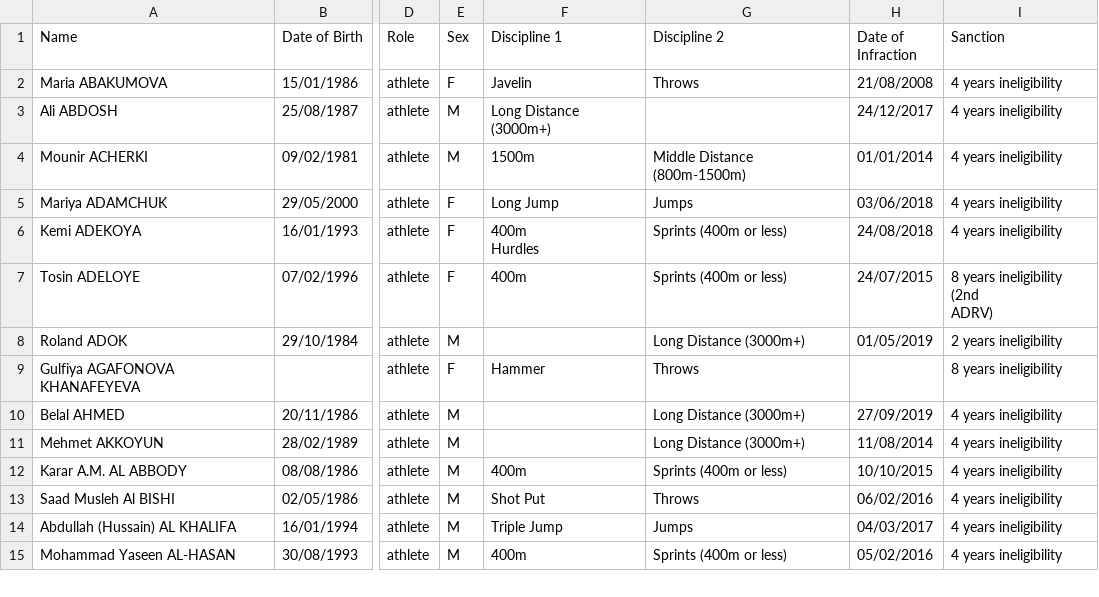
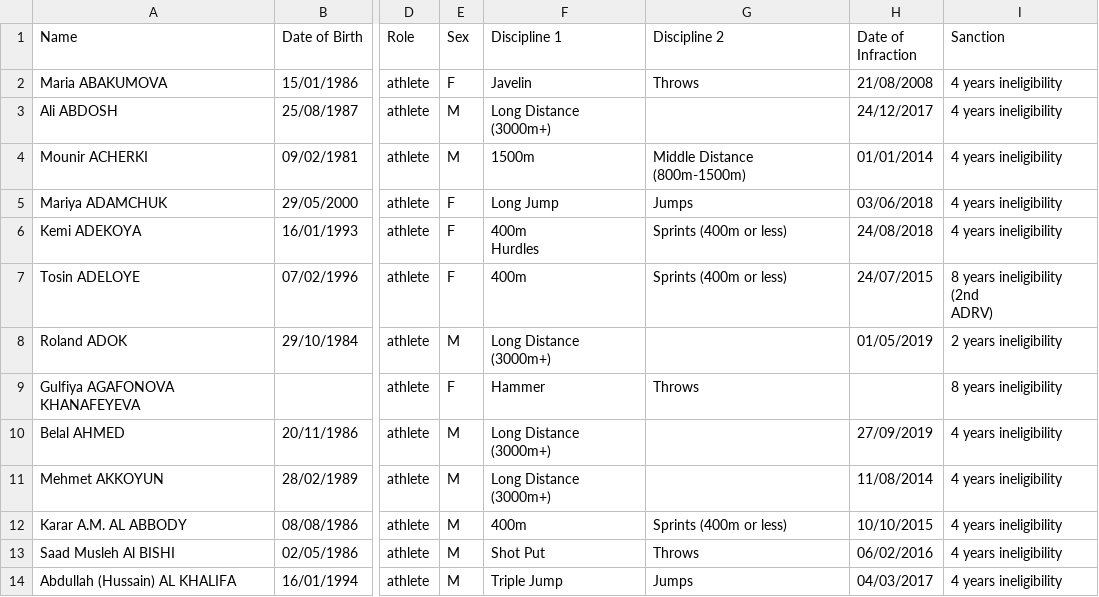
Before and after one commit to mullet1989/doping-suspensions, a CSV file: banned-athletes.csv, drawn as a sheet; only a part is shown, gaps mark what is left out; the shorter side is filled out with more unchanged rows; the diff names each change by its address in the sheet, - before the commit and + after, or states it on an @@ line.

Commit message:
Update banned-athletes.csv

```diff
--- a/banned-athletes.csv
+++ b/banned-athletes.csv
-F8 (Discipline 1): (empty)
+F8 (Discipline 1): Long Distance (3000m+)
-G8 (Discipline 2): Long Distance (3000m+)
+G8 (Discipline 2): (empty)
-F10:F11 (Discipline 1): (empty)
+F10:F11 (Discipline 1): Long Distance (3000m+)
-G10:G11 (Discipline 2): Long Distance (3000m+)
+G10:G11 (Discipline 2): (empty)
```
